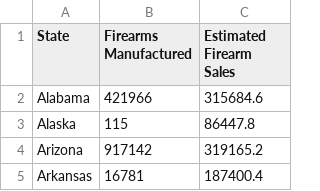
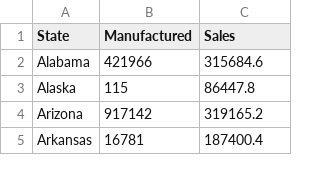
Before and after one commit to dieterholger/US-Gun-Manufacturing-Interactive, a CSV file: data/choroplethdata.csv, drawn as a sheet; only a part is shown.

Commit message:
update column names

```diff
--- a/data/choroplethdata.csv
+++ b/data/choroplethdata.csv
@@ -1,2 +1,2 @@
-State,Firearms Manufactured,Estimated Firearm Sales
+State,Manufactured,Sales
 Alabama,421966,315684.6
```
Also changed, not shown: 2 other files.
